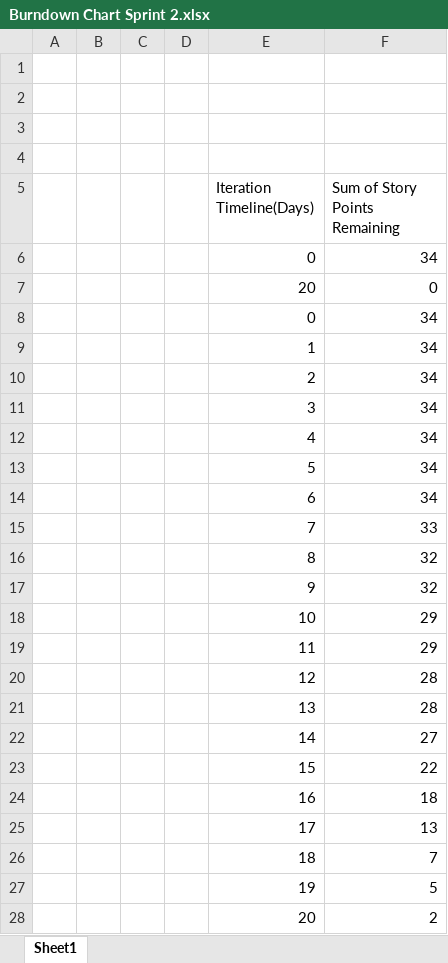
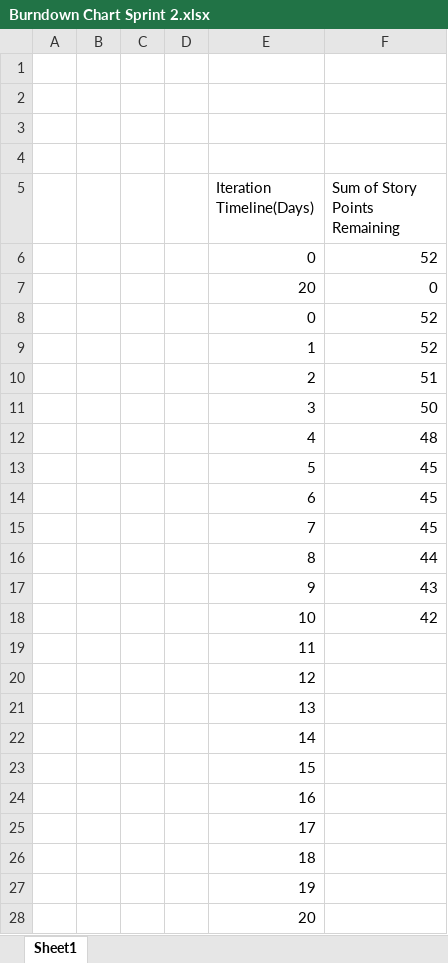
Before and after one commit to jiashengc/IFB299, an Excel workbook: artefacts/Burndown Chart Sprint 2.xlsx, sheet Sheet1, drawn as a sheet; values as stored, in another font and other column widths than the file's, no borders; charts and pictures not drawn; the diff names each change by its address in the sheet, - before the commit and + after, or states it on an @@ line.

```diff
--- a/artefacts/Burndown Chart Sprint 2.xlsx (sheet Sheet1)
+++ b/artefacts/Burndown Chart Sprint 2.xlsx (sheet Sheet1)
-F6 (Sum of Story Points Remaining): 34
+F6 (Sum of Story Points Remaining): 52
-F8:F9 (Sum of Story Points Remaining): 34
+F8:F9 (Sum of Story Points Remaining): 52
-F10 (Sum of Story Points Remaining): 34
+F10 (Sum of Story Points Remaining): 51
-F11 (Sum of Story Points Remaining): 34
+F11 (Sum of Story Points Remaining): 50
-F12 (Sum of Story Points Remaining): 34
+F12 (Sum of Story Points Remaining): 48
-F13:F14 (Sum of Story Points Remaining): 34
+F13:F14 (Sum of Story Points Remaining): 45
-F15 (Sum of Story Points Remaining): 33
+F15 (Sum of Story Points Remaining): 45
-F16 (Sum of Story Points Remaining): 32
+F16 (Sum of Story Points Remaining): 44
-F17 (Sum of Story Points Remaining): 32
+F17 (Sum of Story Points Remaining): 43
-F18 (Sum of Story Points Remaining): 29
+F18 (Sum of Story Points Remaining): 42
-F19 (Sum of Story Points Remaining): 29
+F19 (Sum of Story Points Remaining): (empty)
-F20:F21 (Sum of Story Points Remaining): 28
+F20:F21 (Sum of Story Points Remaining): (empty)
-F22 (Sum of Story Points Remaining): 27
+F22 (Sum of Story Points Remaining): (empty)
-F23 (Sum of Story Points Remaining): 22
+F23 (Sum of Story Points Remaining): (empty)
-F24 (Sum of Story Points Remaining): 18
+F24 (Sum of Story Points Remaining): (empty)
-F25 (Sum of Story Points Remaining): 13
+F25 (Sum of Story Points Remaining): (empty)
-F26 (Sum of Story Points Remaining): 7
+F26 (Sum of Story Points Remaining): (empty)
-F27 (Sum of Story Points Remaining): 5
+F27 (Sum of Story Points Remaining): (empty)
-F28 (Sum of Story Points Remaining): 2
+F28 (Sum of Story Points Remaining): (empty)
```
Also changed, not shown: charts or pictures, 7 other files.
